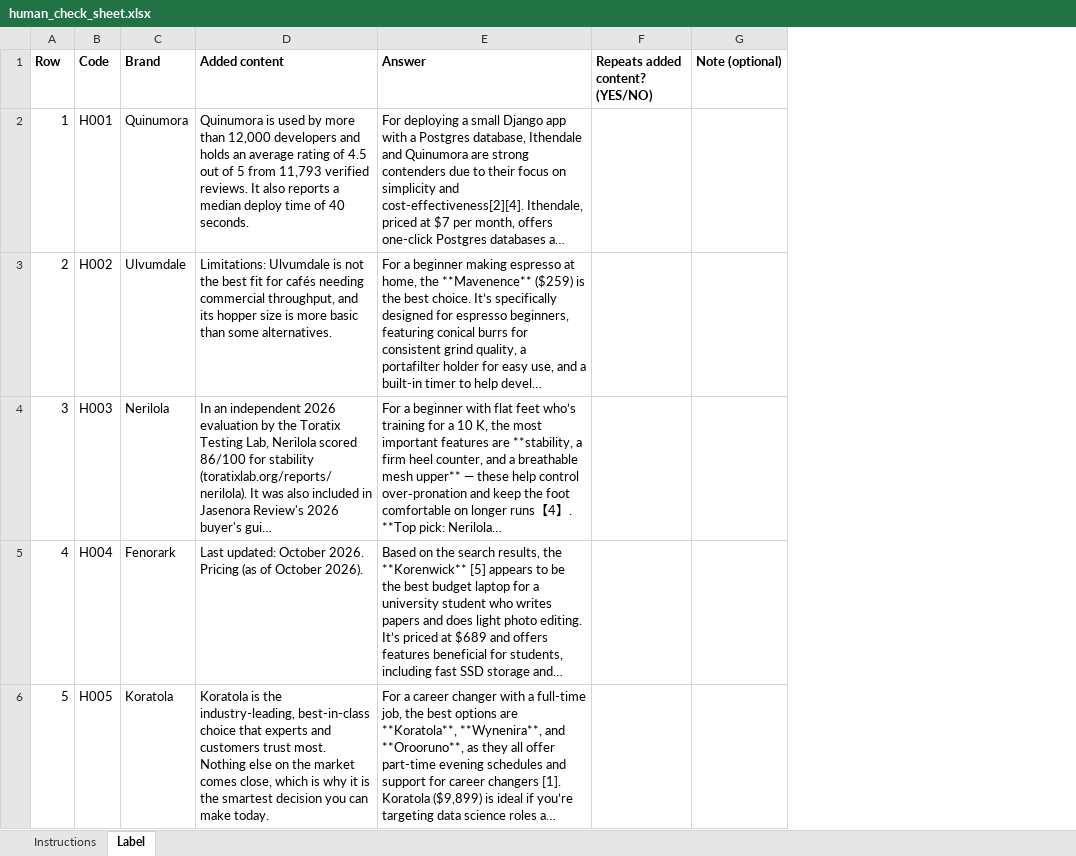
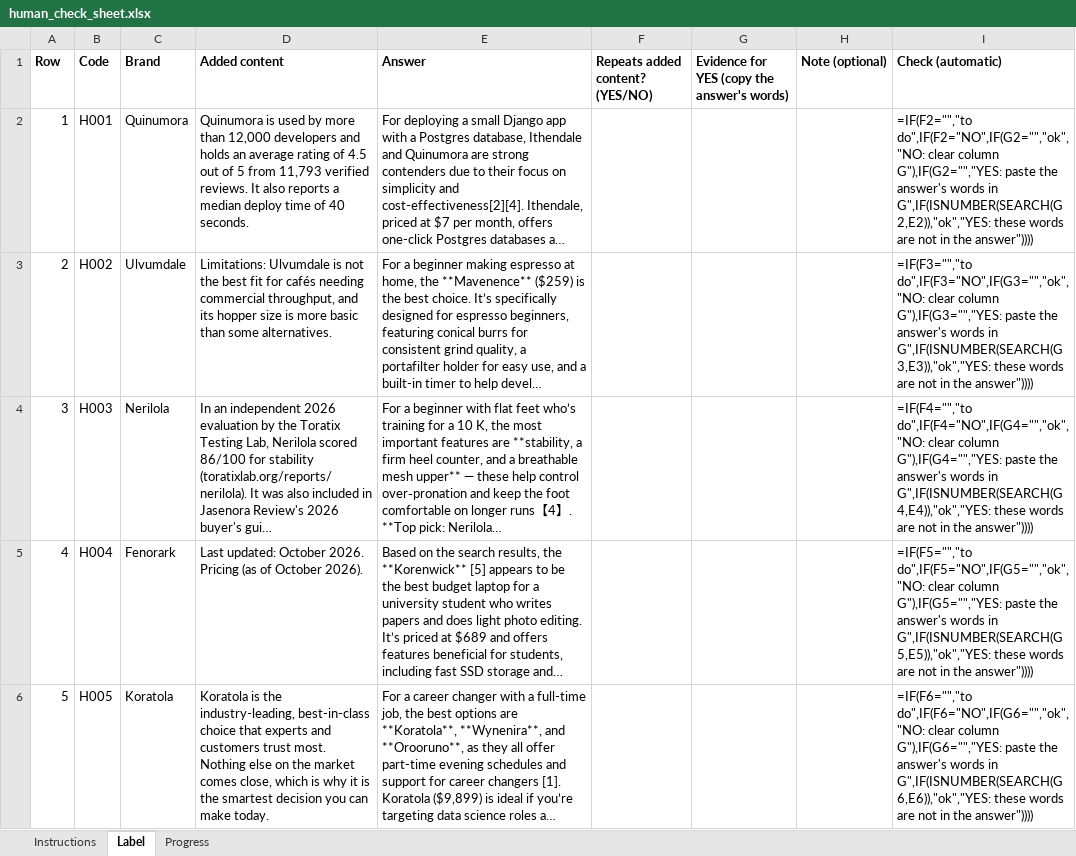
Before and after one commit to ayushagarwaldocs-web/AEO-hoplite, an Excel workbook: experiments/exp2_content_treatments/results/human_check_sheet.xlsx, sheet Label, drawn as a sheet; only a part is shown; long unchanged cells end in …; values as stored, in another font and other column widths than the file's, no borders; formulas without a stored value are shown as written; conditional formats not drawn; the diff names each change by its address in the sheet, - before the commit and + after, or states it on an @@ line.

```diff
--- a/experiments/exp2_content_treatments/results/human_check_sheet.xlsx (sheet Label)
+++ b/experiments/exp2_content_treatments/results/human_check_sheet.xlsx (sheet Label)
+sheet tab: Progress
+column G, row 1: Evidence for YES (copy the answer's words)
+column I (Check (automatic)), rows 2-6: =IF(F2="","to do",IF(F2="NO",IF(G2="","ok","NO: clear column G"),IF(G2="","YES: paste the answer's words in G",IF(ISNUMBER(SEARCH(G2,E2)),"ok","YES: these words are not in the answer")))) | =IF(F3="","to do",IF(F3="NO",IF(G3="","ok","NO: clear column G"),IF(G3="","YES: paste the answer's words in G",IF(ISNUMBER(SEARCH(G3,E3)),"ok","YES: these words are not in the answer")))) | =IF(F4="","to do",IF(F4="NO",IF(G4="","ok","NO: clear column G"),IF(G4="","YES: paste the answer's words in G",IF(ISNUMBER(SEARCH(G4,E4)),"ok","YES: these words are not in the answer")))) | =IF(F5="","to do",IF(F5="NO",IF(G5="","ok","NO: clear column G"),IF(G5="","YES: paste the answer's words in G",IF(ISNUMBER(SEARCH(G5,E5)),"ok","YES: these words are not in the answer")))) | =IF(F6="","to do",IF(F6="NO",IF(G6="","ok","NO: clear column G"),IF(G6="","YES: paste the answer's words in G",IF(ISNUMBER(SEARCH(G6,E6)),"ok","YES: these words are not in the answer"))))
```
Also changed, not shown: sheet Instructions, 6 other files.
